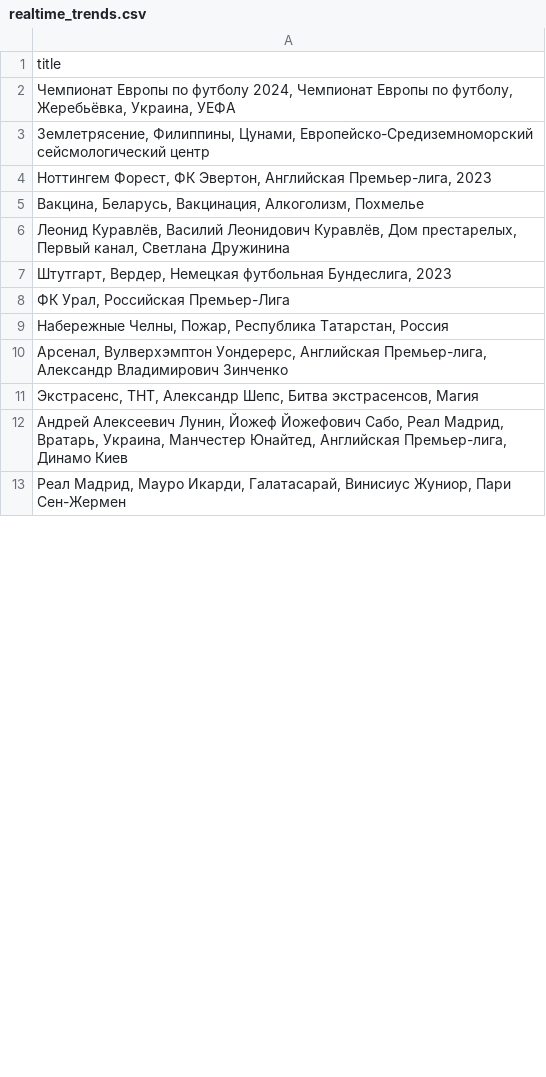
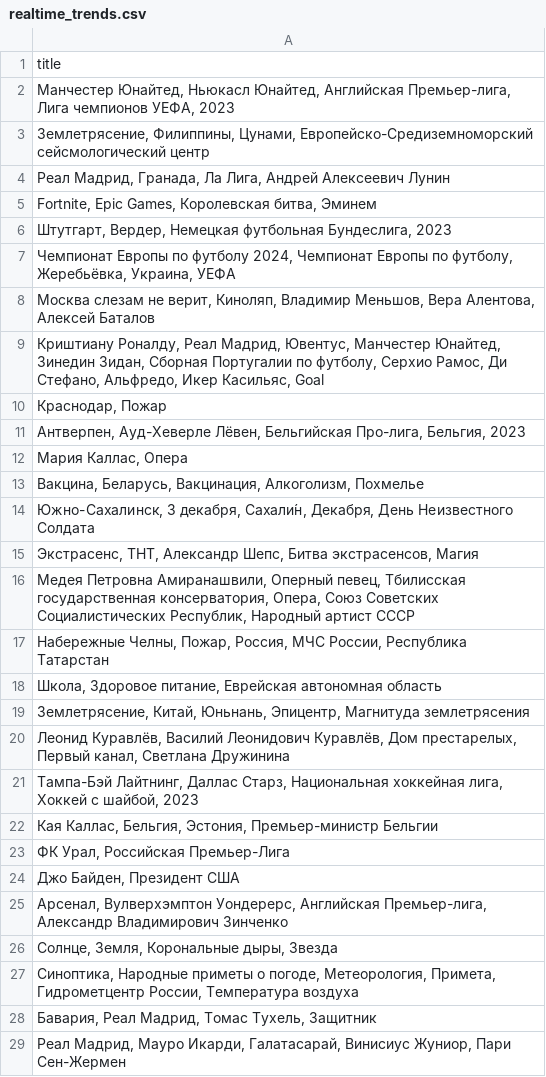
Before and after one commit to kupletist/seo, a CSV file: realtime_trends.csv, drawn as a sheet; only a part is shown; the diff covers the shown part only.

Commit message:
Добавлены файлы today_trends.csv / realtime_trends.csv

```diff
--- a/realtime_trends.csv
+++ b/realtime_trends.csv
@@ -1,13 +1,29 @@
 title
+"Манчестер Юнайтед, Ньюкасл Юнайтед, Английская Премьер-лига, Лига чемпионов УЕФА, 2023"
+"Землетрясение, Филиппины, Цунами, Европейско-Средиземноморский сейсмологический центр"
+"Реал Мадрид, Гранада, Ла Лига, Андрей Алексеевич Лунин"
+"Fortnite, Epic Games, Королевская битва, Эминем"
+"Штутгарт, Вердер, Немецкая футбольная Бундеслига, 2023"
 "Чемпионат Европы по футболу 2024, Чемпионат Европы по футболу, Жеребьёвка, Украина, УЕФА"
-"Землетрясение, Филиппины, Цунами, Европейско-Средиземноморский сейсмологический центр"
-"Ноттингем Форест, ФК Эвертон, Английская Премьер-лига, 2023"
+"Москва слезам не верит, Киноляп, Владимир Меньшов, Вера Алентова, Алексей Баталов"
+"Криштиану Роналду, Реал Мадрид, Ювентус, Манчестер Юнайтед, Зинедин Зидан, Сборная Португалии по футболу, Серхио Рамос, Ди Стефано, Альфредо, Икер Касильяс, Goal"
+"Краснодар, Пожар"
+"Антверпен, Ауд-Хеверле Лёвен, Бельгийская Про-лига, Бельгия, 2023"
+"Мария Каллас, Опера"
 "Вакцина, Беларусь, Вакцинация, Алкоголизм, Похмелье"
+"Южно-Сахалинск, 3 декабря, Сахали́н, Декабря, День Неизвестного Солдата"
+"Экстрасенс, ТНТ, Александр Шепс, Битва экстрасенсов, Магия"
+"Медея Петровна Амиранашвили, Оперный певец, Тбилисская государственная консерватория, Опера, Союз Советских Социалистических Республик, Народный артист СССР"
+"Набережные Челны, Пожар, Россия, МЧС России, Республика Татарстан"
+"Школа, Здоровое питание, Еврейская автономная область"
+"Землетрясение, Китай, Юньнань, Эпицентр, Магнитуда землетрясения"
 "Леонид Куравлёв, Василий  Леонидович Куравлёв, Дом престарелых, Первый канал, Светлана Дружинина"
-"Штутгарт, Вердер, Немецкая футбольная Бундеслига, 2023"
+"Тампа-Бэй Лайтнинг, Даллас Старз, Национальная хоккейная лига, Хоккей с шайбой, 2023"
+"Кая Каллас, Бельгия, Эстония, Премьер-министр Бельгии"
 "ФК Урал, Российская Премьер-Лига"
-"Набережные Челны, Пожар, Республика Татарстан, Россия"
+"Джо Байден, Президент США"
 "Арсенал, Вулверхэмптон Уондерерс, Английская Премьер-лига, Александр Владимирович Зинченко"
-"Экстрасенс, ТНТ, Александр Шепс, Битва экстрасенсов, Магия"
-"Андрей Алексеевич Лунин, Йожеф Йожефович Сабо, Реал Мадрид, Вратарь, Украина, Манчестер Юнайтед, Английская Премьер-лига, Динамо Киев"
+"Солнце, Земля, Корональные дыры, Звезда"
+"Синоптика, Народные приметы о погоде, Метеорология, Примета, Гидрометцентр России, Температура воздуха"
+"Бавария, Реал Мадрид, Томас Тухель, Защитник"
 "Реал Мадрид, Мауро Икарди, Галатасарай, Винисиус Жуниор, Пари Сен-Жермен"
```
Also changed, not shown: 55 added rows, 74 removed rows, 8 moved rows and 7 edited cells elsewhere in this file, today_trends.csv.
